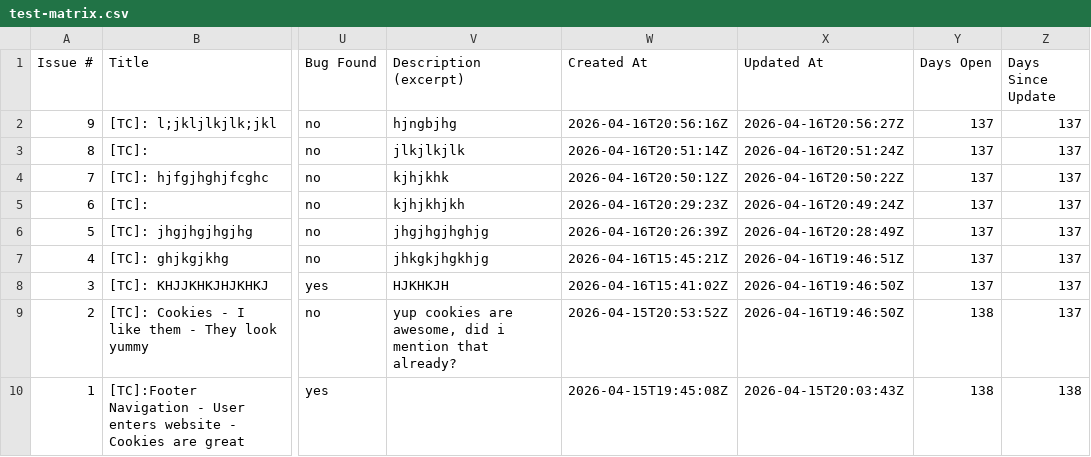
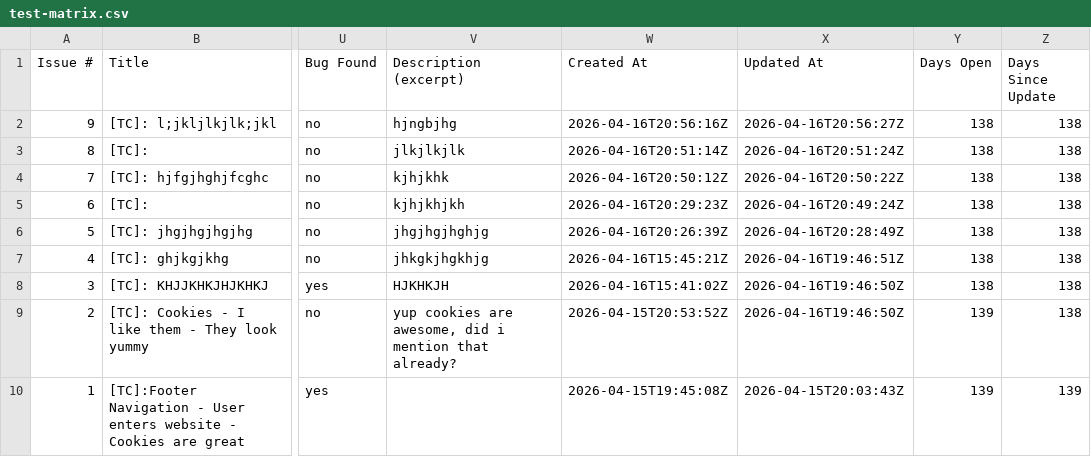
Before and after one commit to TheodorIvascu/Peviitor_TC, a CSV file: docs/test-matrix.csv, drawn as a sheet; only a part is shown, gaps mark what is left out; the diff names each change by its address in the sheet, - before the commit and + after, or states it on an @@ line.

```diff
--- a/docs/test-matrix.csv
+++ b/docs/test-matrix.csv
-Y2:Y8 (Days Open): 137
+Y2:Y8 (Days Open): 138
-Z2:Z9 (Days Since Update): 137
+Z2:Z9 (Days Since Update): 138
-Y9:Y10 (Days Open): 138
+Y9:Y10 (Days Open): 139
-Z10 (Days Since Update): 138
+Z10 (Days Since Update): 139
```
Also changed, not shown: 2 other files.
